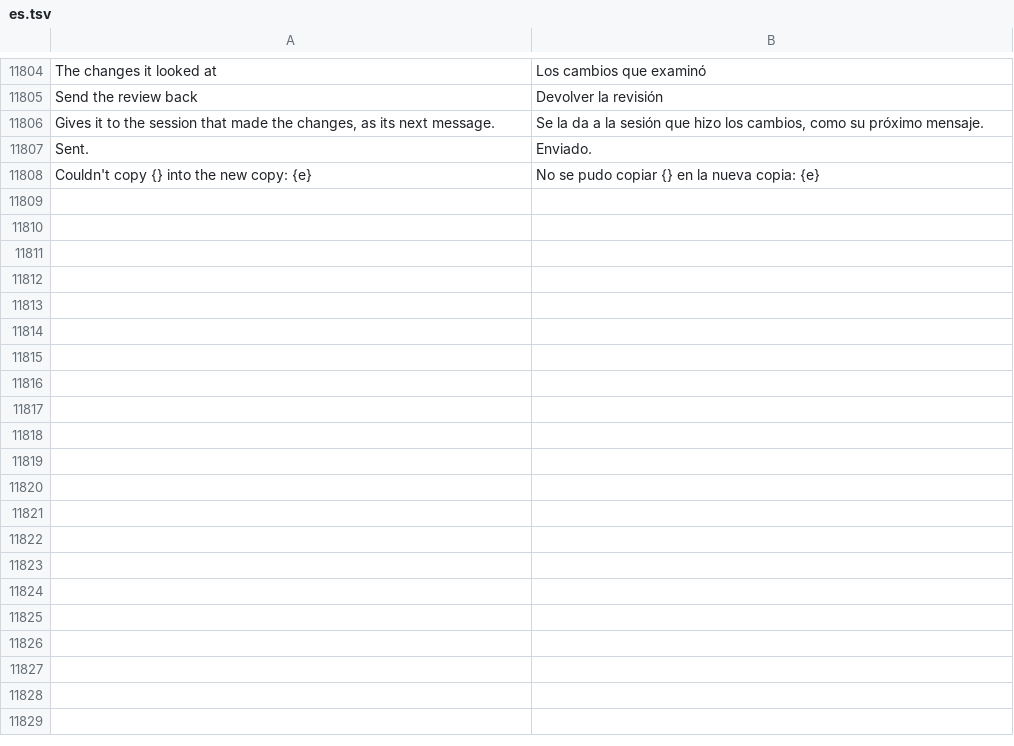
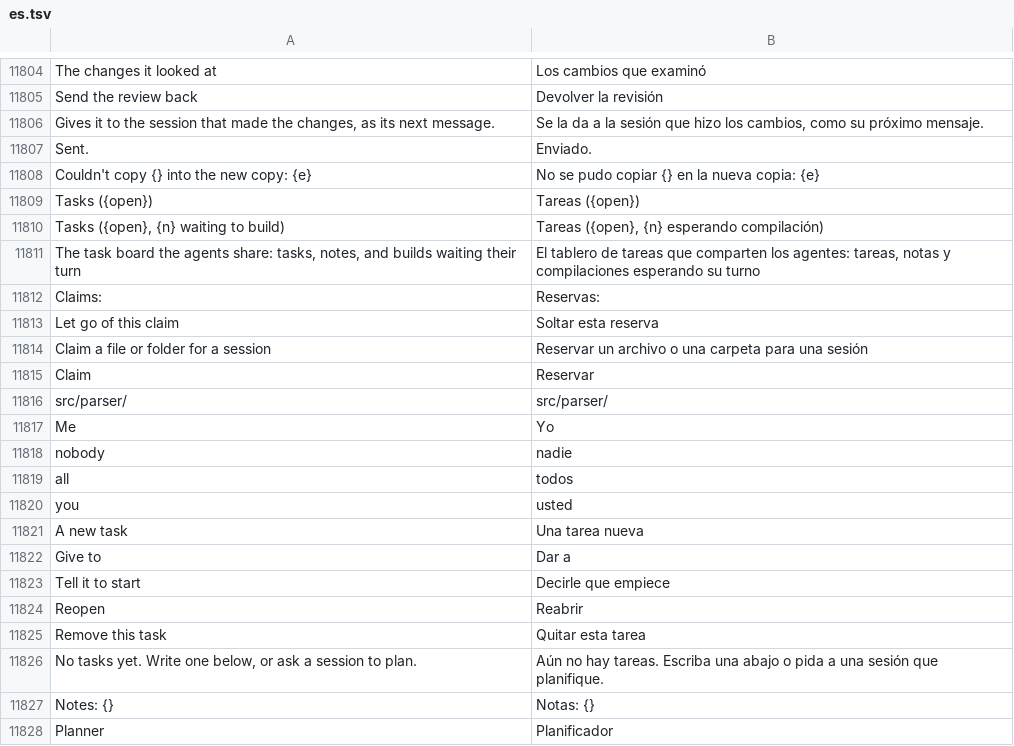
Before and after one commit to jolyonralph/limoniter, a TSV file: data/lang/es.tsv, drawn as a sheet; only a part is shown, gaps mark what is left out; the diff covers the shown part only; the diff names each change by its address in the sheet, - before the commit and + after, or states it on an @@ line.

```diff
--- a/data/lang/es.tsv
+++ b/data/lang/es.tsv
+row 11809: Tasks ({open}) | Tareas ({open})
+row 11810: Tasks ({open}, {n} waiting to build) | Tareas ({open}, {n} esperando compilación)
+row 11811: The task board the agents share: tasks, notes, and builds waiting their turn | El tablero de tareas que comparten los agentes: tareas, notas y compilaciones esperando su turno
+row 11812: Claims: | Reservas:
+row 11813: Let go of this claim | Soltar esta reserva
+row 11814: Claim a file or folder for a session | Reservar un archivo o una carpeta para una sesión
+row 11815: Claim | Reservar
+row 11816: src/parser/ | src/parser/
+row 11817: Me | Yo
+row 11818: nobody | nadie
+row 11819: all | todos
+row 11820: you | usted
+row 11821: A new task | Una tarea nueva
+row 11822: Give to | Dar a
+row 11823: Tell it to start | Decirle que empiece
+row 11824: Reopen | Reabrir
+row 11825: Remove this task | Quitar esta tarea
+row 11826: No tasks yet. Write one below, or ask a session to plan. | Aún no hay tareas. Escriba una abajo o pida a una sesión que planifique.
+row 11827: Notes: {} | Notas: {}
+row 11828: Planner | Planificador
```
Also changed, not shown: 28 added rows elsewhere in this file, data/lang/de.tsv, data/lang/it.tsv, 22 other files.
